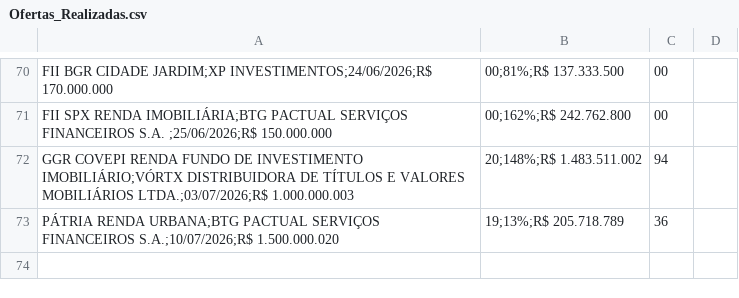
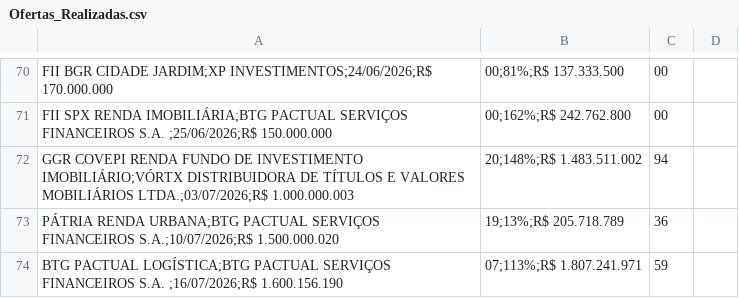
Before and after one commit to fontes-gf1/acompanhamento, a CSV file: Ofertas_Realizadas.csv, drawn as a sheet; only a part is shown, gaps mark what is left out.

```diff
--- a/Ofertas_Realizadas.csv
+++ b/Ofertas_Realizadas.csv
@@ -73 +73,2 @@ GGR COVEPI RENDA FUNDO DE INVESTIMENTO IMOBILIÁRIO;VÓRTX DISTRIBUIDORA DE TÍT
 PÁTRIA RENDA URBANA;BTG PACTUAL SERVIÇOS FINANCEIROS S.A.;10/07/2026;R$ 1.500.000.020,19;13%;R$ 205.718.789,36
+BTG PACTUAL LOGÍSTICA;BTG PACTUAL SERVIÇOS FINANCEIROS S.A. ;16/07/2026;R$ 1.600.156.190,07;113%;R$ 1.807.241.971,59
```
Also changed, not shown: Ofertas_Andamento.csv.
